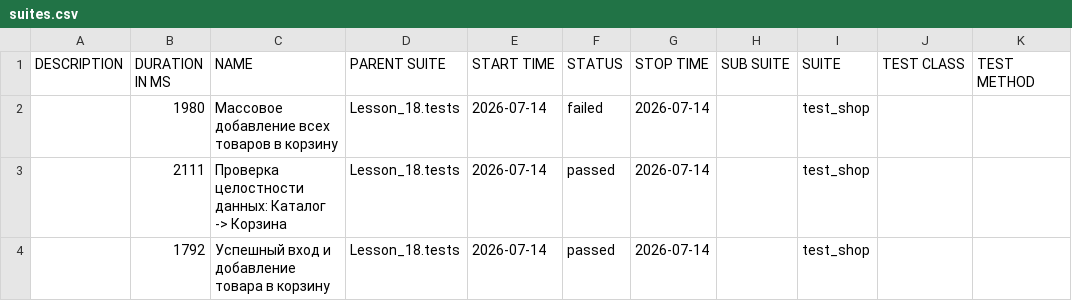
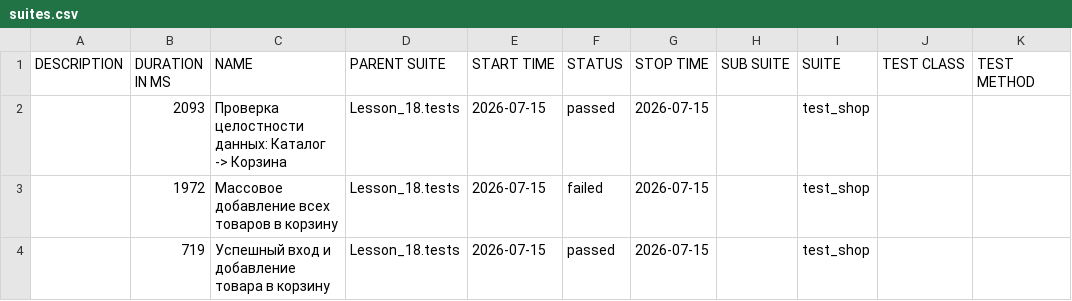
Before and after one commit to Ar4ipraha/automation, a CSV file: data/suites.csv, drawn as a sheet.

```diff
--- a/data/suites.csv
+++ b/data/suites.csv
@@ -1,4 +1,4 @@
 "DESCRIPTION","DURATION IN MS","NAME","PARENT SUITE","START TIME","STATUS","STOP TIME","SUB SUITE","SUITE","TEST CLASS","TEST METHOD"
-"","1980","Массовое добавление всех товаров в корзину","Lesson_18.tests","2026-07-14","failed","2026-07-14","","test_shop","",""
-"","2111","Проверка целостности данных: Каталог -> Корзина","Lesson_18.tests","2026-07-14","passed","2026-07-14","","test_shop","",""
-"","1792","Успешный вход и добавление товара в корзину","Lesson_18.tests","2026-07-14","passed","2026-07-14","","test_shop","",""
+"","2093","Проверка целостности данных: Каталог -> Корзина","Lesson_18.tests","2026-07-15","passed","2026-07-15","","test_shop","",""
+"","1972","Массовое добавление всех товаров в корзину","Lesson_18.tests","2026-07-15","failed","2026-07-15","","test_shop","",""
+"","719","Успешный вход и добавление товара в корзину","Lesson_18.tests","2026-07-15","passed","2026-07-15","","test_shop","",""
```
Also changed, not shown: 53 other files.
